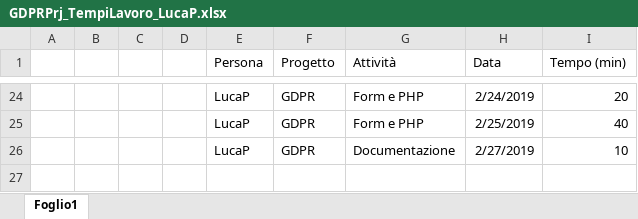
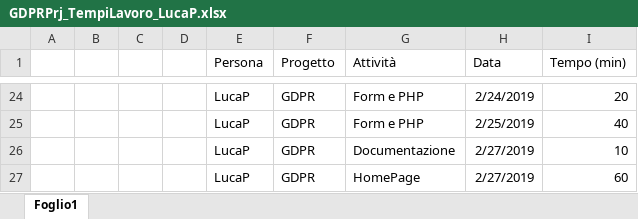
Before and after one commit to GL3-IngegneriaDelSoftware2/GDPRProject, an Excel workbook: Documentazione/GDPRPrj_TempiLavoro/GDPRPrj_TempiLavoro_LucaP.xlsx, sheet Foglio1, drawn as a sheet; only a part is shown, gaps mark what is left out; values as stored, in another font and other column widths than the file's, no borders; table styles not drawn; the diff names each change by its address in the sheet, - before the commit and + after, or states it on an @@ line.

```diff
--- a/Documentazione/GDPRPrj_TempiLavoro/GDPRPrj_TempiLavoro_LucaP.xlsx (sheet Foglio1)
+++ b/Documentazione/GDPRPrj_TempiLavoro/GDPRPrj_TempiLavoro_LucaP.xlsx (sheet Foglio1)
+row 27:  |  |  |  | LucaP | GDPR | HomePage | 2/27/2019 | 60
```
Also changed, not shown: 6 other files.
